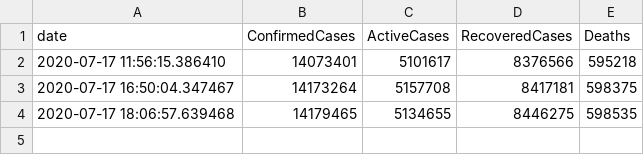
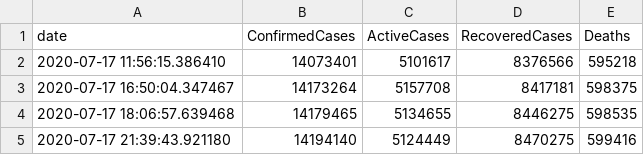
Before and after one commit to OanaTudu/Covid19, a CSV file: global_cases_all.csv, drawn as a sheet.

```diff
--- a/global_cases_all.csv
+++ b/global_cases_all.csv
@@ -4 +4,2 @@ date, ConfirmedCases, ActiveCases, RecoveredCases, Deaths
 2020-07-17 18:06:57.639468,14179465,5134655,8446275,598535
+2020-07-17 21:39:43.921180,14194140,5124449,8470275,599416
```
Also changed, not shown: 4 other files.
